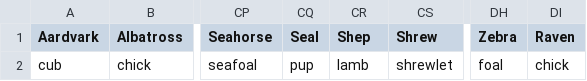
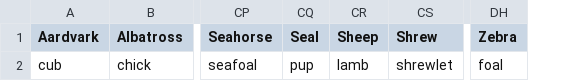
Before and after one commit to williamsj71169/03_Assessment, a CSV file: v1/young_lower_t.csv, drawn as a sheet; only a part is shown, gaps mark what is left out; the diff names each change by its address in the sheet, - before the commit and + after, or states it on an @@ line.

```diff
--- a/v1/young_lower_t.csv
+++ b/v1/young_lower_t.csv
-column DI (Raven), row 2: chick
-CR1: Shep
+CR1: Sheep
```
Also changed, not shown: v1/young_csv.csv, 1 other file.
